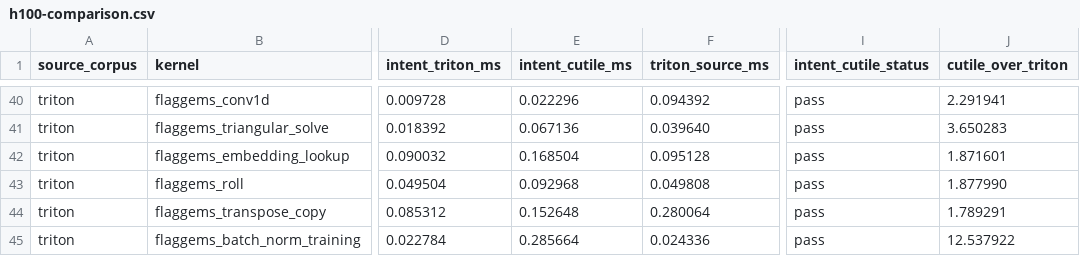
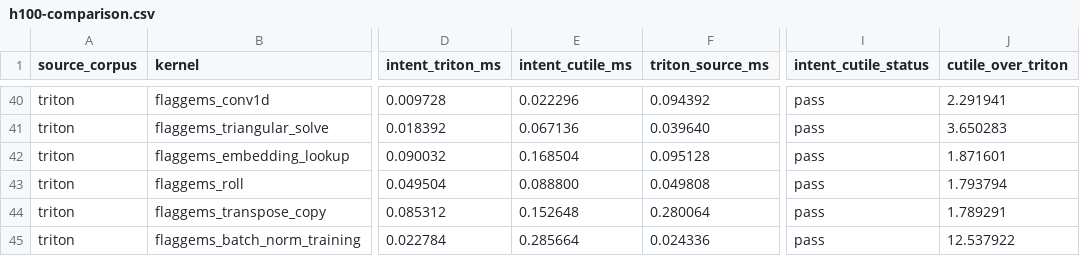
Before and after one commit to zzyu5/Intent, a CSV file: experiments/gpu/results/h100-comparison.csv, drawn as a sheet; only a part is shown, gaps mark what is left out; the diff names each change by its address in the sheet, - before the commit and + after, or states it on an @@ line.

Commit message:
Update H100 results and identify loaded GPU clock constraint

```diff
--- a/experiments/gpu/results/h100-comparison.csv
+++ b/experiments/gpu/results/h100-comparison.csv
-E43 (intent_cutile_ms): 0.092968
+E43 (intent_cutile_ms): 0.088800
-J43 (cutile_over_triton): 1.877990
+J43 (cutile_over_triton): 1.793794
```
Also changed, not shown: 1 other file.
